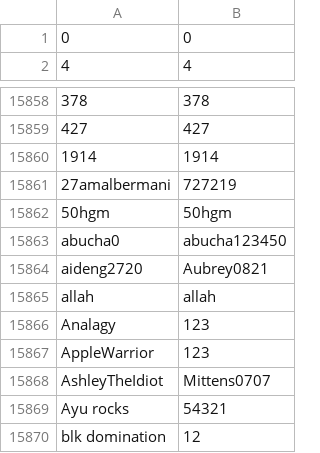
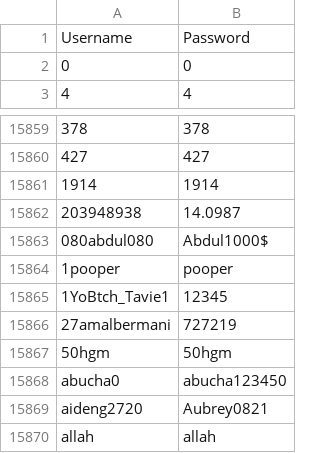
Before and after one commit to kydogia/bonk-instant-account, a CSV file: Bonk Accounts - all.csv, drawn as a sheet; only a part is shown, gaps mark what is left out; the shorter side is filled out with more unchanged rows; the diff covers the shown part only; the diff names each change by its address in the sheet, - before the commit and + after, or states it on an @@ line.

```diff
--- a/Bonk Accounts - all.csv
+++ b/Bonk Accounts - all.csv
+row 1: Username | Password
+row 15862: 203948938 | 14.0987
+row 15863: 080abdul080 | Abdul1000$
+row 15864: 1pooper | pooper
+row 15865: 1YoBtch_Tavie1 | 12345
```
Also changed, not shown: 71 added rows elsewhere in this file.
